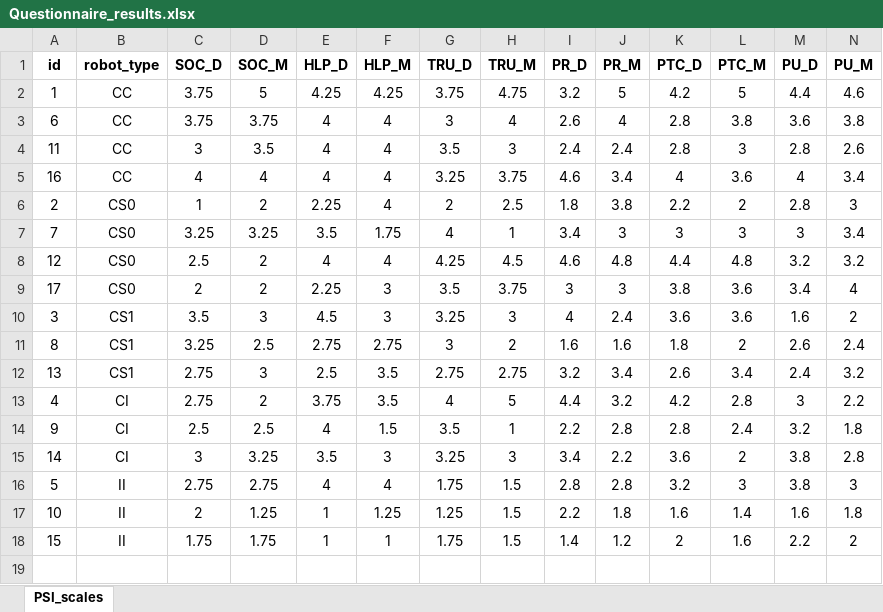
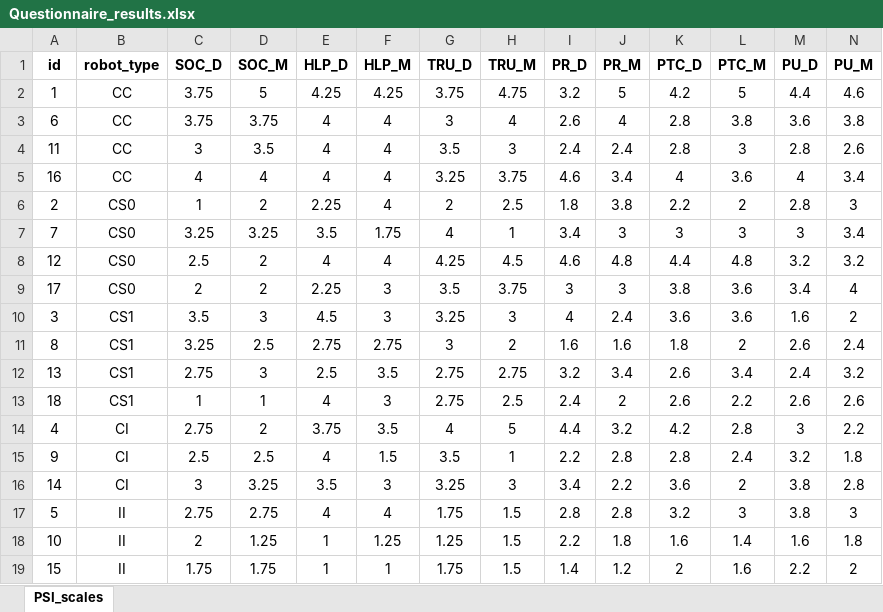
Before and after one commit to GiovanniFalcone/semantic_memory_hri, an Excel workbook: app/analysis/Questionnaire_results.xlsx, sheet PSI_scales, drawn as a sheet; only a part is shown; values as stored, in another font and other column widths than the file's, no borders; rows hold the shown columns only; the diff names each change by its address in the sheet, - before the commit and + after, or states it on an @@ line.

Commit message:
new partecipant added, results updated

```diff
--- a/app/analysis/Questionnaire_results.xlsx (sheet PSI_scales)
+++ b/app/analysis/Questionnaire_results.xlsx (sheet PSI_scales)
+row 13: 18 | CS1 | 1 | 1 | 4 | 3 | 2.75 | 2.5 | 2.4 | 2 | 2.6 | 2.2 | 2.6 | 2.6
```
Also changed, not shown: app/analysis/results.xlsx, 9 other files.
